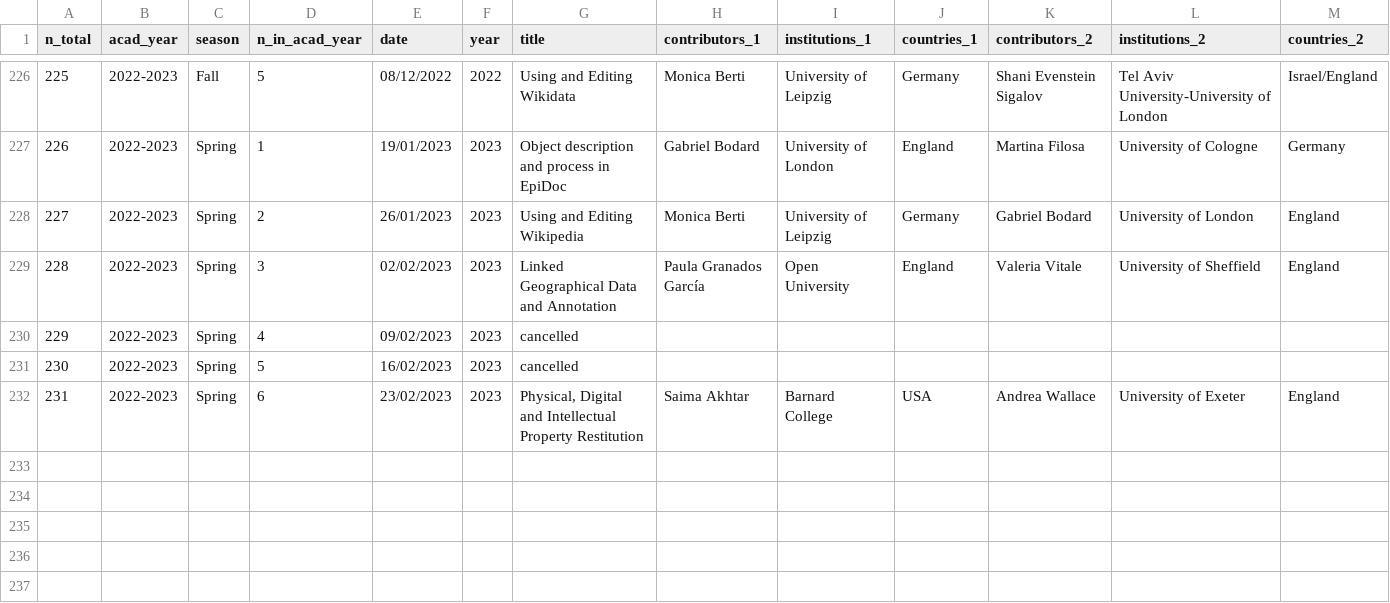
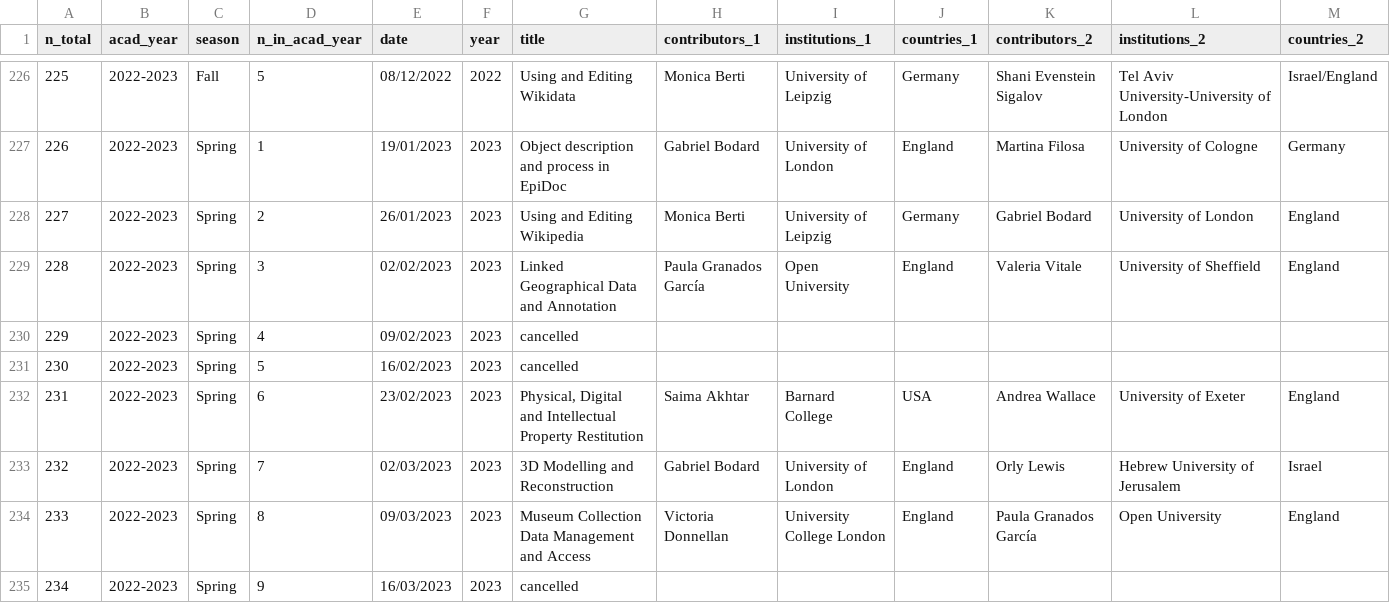
Before and after one commit to classnum/hn2_sunoikisisdc, a CSV file: hn2_sunoikisisdc_data.csv, drawn as a sheet; only a part is shown, gaps mark what is left out; rows hold the shown columns only; the diff names each change by its address in the sheet, - before the commit and + after, or states it on an @@ line.

Commit message:
Update hn2_sunoikisisdc_data.csv

```diff
--- a/hn2_sunoikisisdc_data.csv
+++ b/hn2_sunoikisisdc_data.csv
+row 233: 232 | 2022-2023 | Spring | 7 | 02/03/2023 | 2023 | 3D Modelling and Reconstruction | Gabriel Bodard | University of London | England | Orly Lewis | Hebrew University of Jerusalem | Israel
+row 234: 233 | 2022-2023 | Spring | 8 | 09/03/2023 | 2023 | Museum Collection Data Management and Access | Victoria Donnellan | University College London | England | Paula Granados García | Open University | England
+row 235: 234 | 2022-2023 | Spring | 9 | 16/03/2023 | 2023 | cancelled
```
